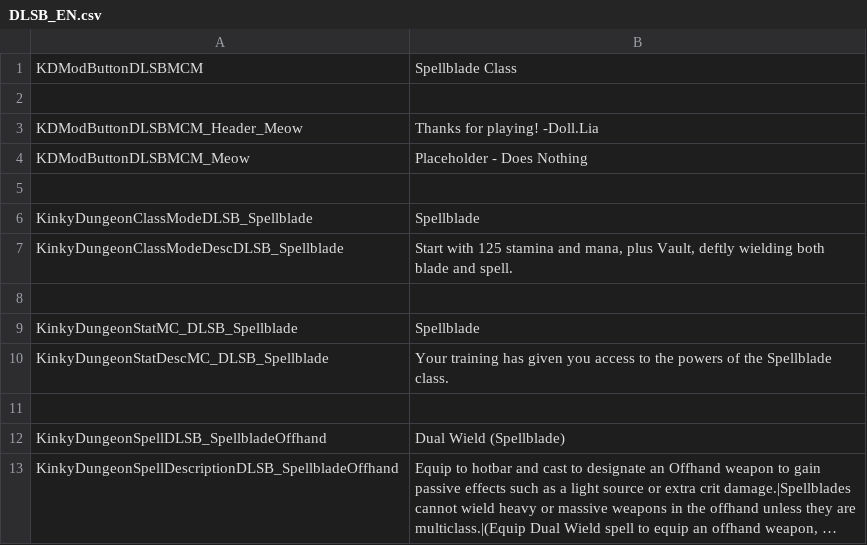
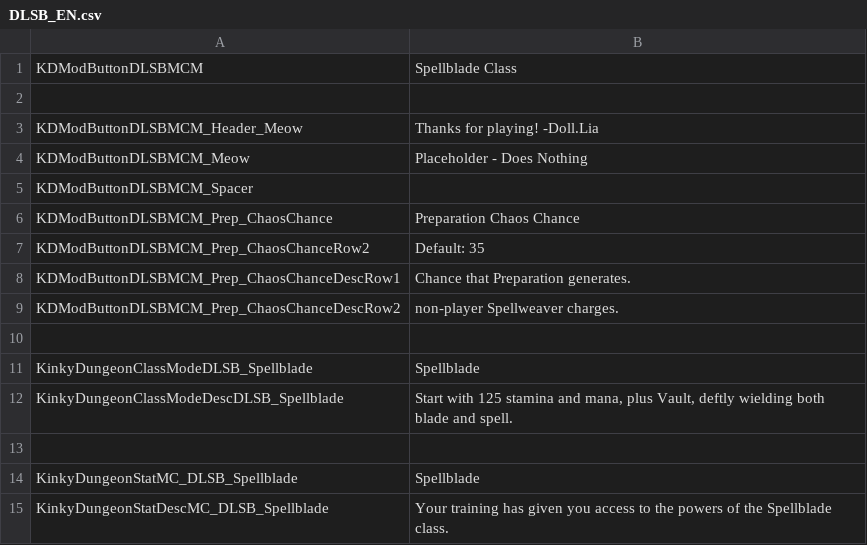
Before and after one commit to dollliandra/DollLiaSpellblade, a CSV file: Translations/DLSB_EN.csv, drawn as a sheet; only a part is shown; the shorter side is filled out with more unchanged rows; long unchanged cells end in ….

```diff
--- a/Translations/DLSB_EN.csv
+++ b/Translations/DLSB_EN.csv
@@ -4,2 +4,7 @@ KDModButtonDLSBMCM_Header_Meow,"Thanks for playing!  -Doll.Lia"
 KDModButtonDLSBMCM_Meow,"Placeholder - Does Nothing"
+KDModButtonDLSBMCM_Spacer,""
+KDModButtonDLSBMCM_Prep_ChaosChance,"Preparation Chaos Chance"
+KDModButtonDLSBMCM_Prep_ChaosChanceRow2,"Default: 35 "
+KDModButtonDLSBMCM_Prep_ChaosChanceDescRow1,"Chance that Preparation generates."
+KDModButtonDLSBMCM_Prep_ChaosChanceDescRow2," non-player Spellweaver charges."
 
```
Also changed, not shown: 1 other file.
